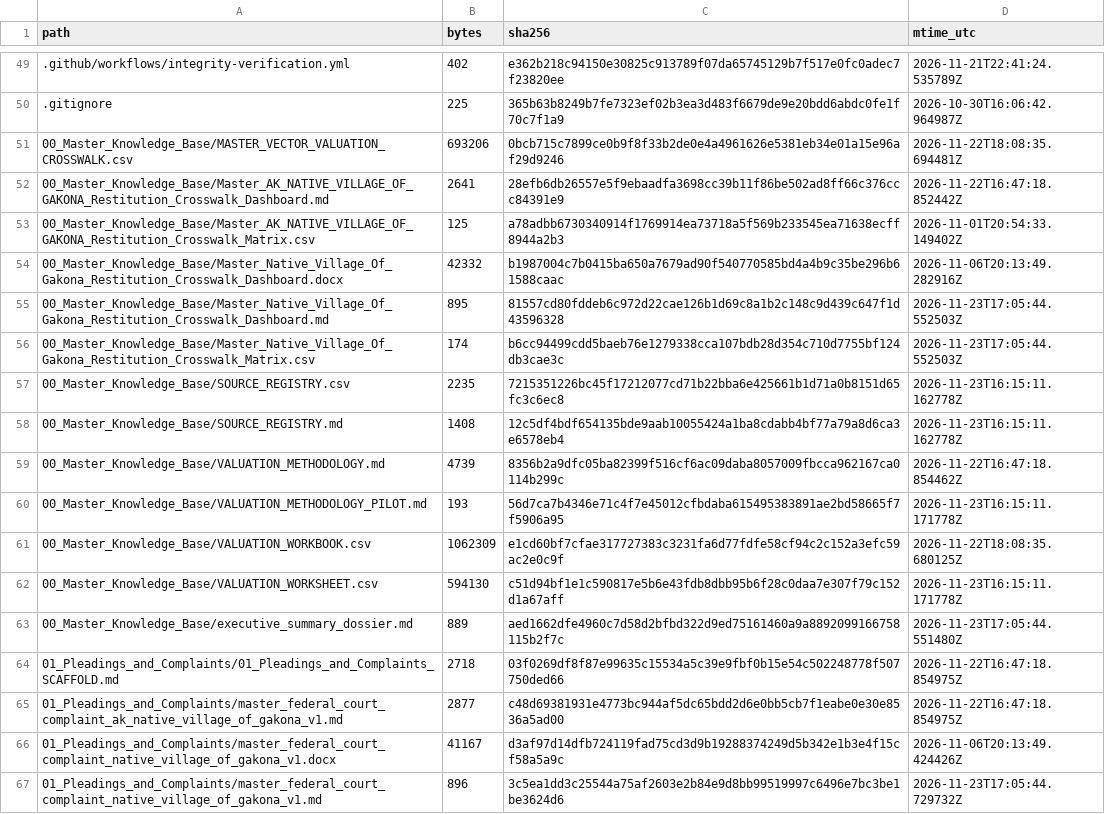
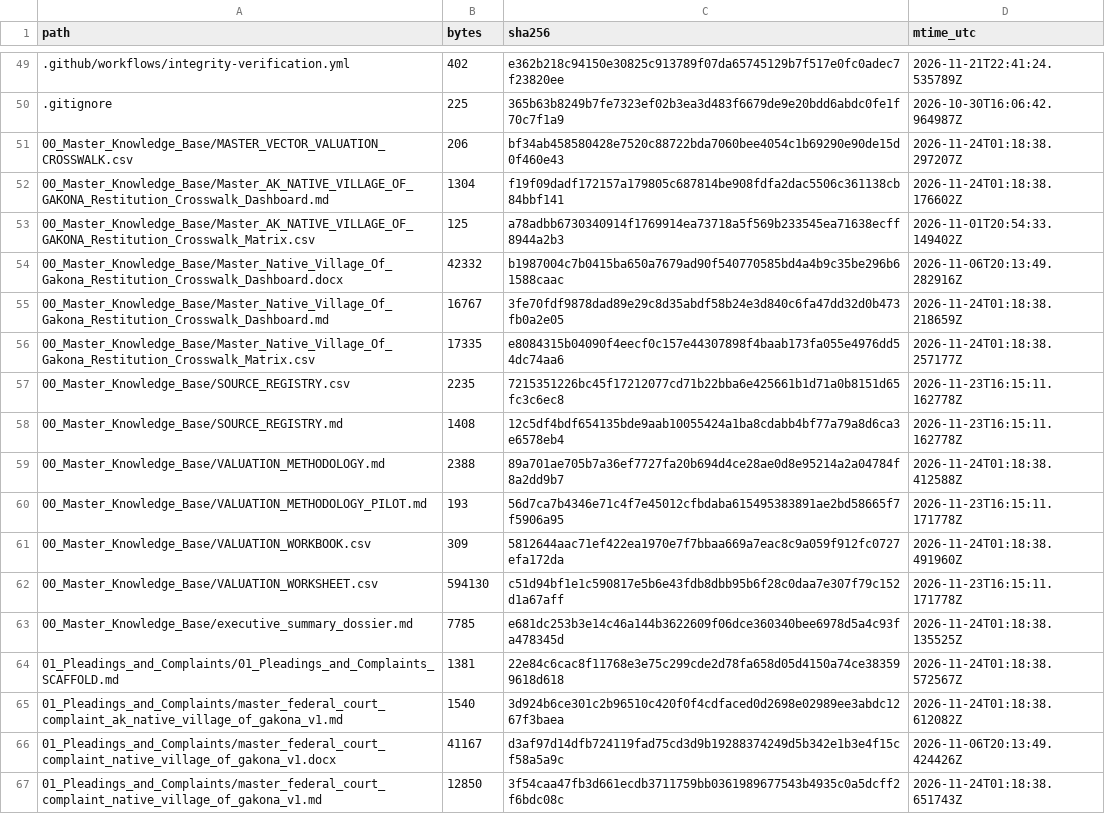
Before and after one commit to GlobalRestitutionAlliance/turtle-island-us-ak-native-village-of-gakona-master-litigation, a CSV file: 99_Archives_and_Manifests/MANIFEST_SHA256.csv, drawn as a sheet; only a part is shown, gaps mark what is left out; the diff covers the shown part only.

```diff
--- a/99_Archives_and_Manifests/MANIFEST_SHA256.csv
+++ b/99_Archives_and_Manifests/MANIFEST_SHA256.csv
@@ -50,18 +50,18 @@ path,bytes,sha256,mtime_utc
 .gitignore,225,365b63b8249b7fe7323ef02b3ea3d483f6679de9e20bdd6abdc0fe1f70c7f1a9,2026-10-30T16:06:42.964987Z
-00_Master_Knowledge_Base/MASTER_VECTOR_VALUATION_CROSSWALK.csv,693206,0bcb715c7899ce0b9f8f33b2de0e4a4961626e5381eb34e01a15e96af29d9246,2026-11-22T18:08:35.694481Z
-00_Master_Knowledge_Base/Master_AK_NATIVE_VILLAGE_OF_GAKONA_Restitution_Crosswalk_Dashboard.md,2641,28efb6db26557e5f9ebaadfa3698cc39b11f86be502ad8ff66c376ccc84391e9,2026-11-22T16:47:18.852442Z
+00_Master_Knowledge_Base/MASTER_VECTOR_VALUATION_CROSSWALK.csv,206,bf34ab458580428e7520c88722bda7060bee4054c1b69290e90de15d0f460e43,2026-11-24T01:18:38.297207Z
+00_Master_Knowledge_Base/Master_AK_NATIVE_VILLAGE_OF_GAKONA_Restitution_Crosswalk_Dashboard.md,1304,f19f09dadf172157a179805c687814be908fdfa2dac5506c361138cb84bbf141,2026-11-24T01:18:38.176602Z
 00_Master_Knowledge_Base/Master_AK_NATIVE_VILLAGE_OF_GAKONA_Restitution_Crosswalk_Matrix.csv,125,a78adbb6730340914f1769914ea73718a5f569b233545ea71638ecff8944a2b3,2026-11-01T20:54:33.149402Z
 00_Master_Knowledge_Base/Master_Native_Village_Of_Gakona_Restitution_Crosswalk_Dashboard.docx,42332,b1987004c7b0415ba650a7679ad90f540770585bd4a4b9c35be296b61588caac,2026-11-06T20:13:49.282916Z
-00_Master_Knowledge_Base/Master_Native_Village_Of_Gakona_Restitution_Crosswalk_Dashboard.md,895,81557cd80fddeb6c972d22cae126b1d69c8a1b2c148c9d439c647f1d43596328,2026-11-23T17:05:44.552503Z
-00_Master_Knowledge_Base/Master_Native_Village_Of_Gakona_Restitution_Crosswalk_Matrix.csv,174,b6cc94499cdd5baeb76e1279338cca107bdb28d354c710d7755bf124db3cae3c,2026-11-23T17:05:44.552503Z
+00_Master_Knowledge_Base/Master_Native_Village_Of_Gakona_Restitution_Crosswalk_Dashboard.md,16767,3fe70fdf9878dad89e29c8d35abdf58b24e3d840c6fa47dd32d0b473fb0a2e05,2026-11-24T01:18:38.218659Z
+00_Master_Knowledge_Base/Master_Native_Village_Of_Gakona_Restitution_Crosswalk_Matrix.csv,17335,e8084315b04090f4eecf0c157e44307898f4baab173fa055e4976dd54dc74aa6,2026-11-24T01:18:38.257177Z
 00_Master_Knowledge_Base/SOURCE_REGISTRY.csv,2235,7215351226bc45f17212077cd71b22bba6e425661b1d71a0b8151d65fc3c6ec8,2026-11-23T16:15:11.162778Z
 00_Master_Knowledge_Base/SOURCE_REGISTRY.md,1408,12c5df4bdf654135bde9aab10055424a1ba8cdabb4bf77a79a8d6ca3e6578eb4,2026-11-23T16:15:11.162778Z
-00_Master_Knowledge_Base/VALUATION_METHODOLOGY.md,4739,8356b2a9dfc05ba82399f516cf6ac09daba8057009fbcca962167ca0114b299c,2026-11-22T16:47:18.854462Z
+00_Master_Knowledge_Base/VALUATION_METHODOLOGY.md,2388,89a701ae705b7a36ef7727fa20b694d4ce28ae0d8e95214a2a04784f8a2dd9b7,2026-11-24T01:18:38.412588Z
 00_Master_Knowledge_Base/VALUATION_METHODOLOGY_PILOT.md,193,56d7ca7b4346e71c4f7e45012cfbdaba615495383891ae2bd58665f7f5906a95,2026-11-23T16:15:11.171778Z
-00_Master_Knowledge_Base/VALUATION_WORKBOOK.csv,1062309,e1cd60bf7cfae317727383c3231fa6d77fdfe58cf94c2c152a3efc59ac2e0c9f,2026-11-22T18:08:35.680125Z
+00_Master_Knowledge_Base/VALUATION_WORKBOOK.csv,309,5812644aac71ef422ea1970e7f7bbaa669a7eac8c9a059f912fc0727efa172da,2026-11-24T01:18:38.491960Z
 00_Master_Knowledge_Base/VALUATION_WORKSHEET.csv,594130,c51d94bf1e1c590817e5b6e43fdb8dbb95b6f28c0daa7e307f79c152d1a67aff,2026-11-23T16:15:11.171778Z
-00_Master_Knowledge_Base/executive_summary_dossier.md,889,aed1662dfe4960c7d58d2bfbd322d9ed75161460a9a8892099166758115b2f7c,2026-11-23T17:05:44.551480Z
-01_Pleadings_and_Complaints/01_Pleadings_and_Complaints_SCAFFOLD.md,2718,03f0269df8f87e99635c15534a5c39e9fbf0b15e54c502248778f507750ded66,2026-11-22T16:47:18.854975Z
-01_Pleadings_and_Complaints/master_federal_court_complaint_ak_native_village_of_gakona_v1.md,2877,c48d69381931e4773bc944af5dc65bdd2d6e0bb5cb7f1eabe0e30e8536a5ad00,2026-11-22T16:47:18.854975Z
+00_Master_Knowledge_Base/executive_summary_dossier.md,7785,e681dc253b3e14c46a144b3622609f06dce360340bee6978d5a4c93fa478345d,2026-11-24T01:18:38.135525Z
+01_Pleadings_and_Complaints/01_Pleadings_and_Complaints_SCAFFOLD.md,1381,22e84c6cac8f11768e3e75c299cde2d78fa658d05d4150a74ce383599618d618,2026-11-24T01:18:38.572567Z
+01_Pleadings_and_Complaints/master_federal_court_complaint_ak_native_village_of_gakona_v1.md,1540,3d924b6ce301c2b96510c420f0f4cdfaced0d2698e02989ee3abdc1267f3baea,2026-11-24T01:18:38.612082Z
 01_Pleadings_and_Complaints/master_federal_court_complaint_native_village_of_gakona_v1.docx,41167,d3af97d14dfb724119fad75cd3d9b19288374249d5b342e1b3e4f15cf58a5a9c,2026-11-06T20:13:49.424426Z
-01_Pleadings_and_Complaints/master_federal_court_complaint_native_village_of_gakona_v1.md,896,3c5ea1dd3c25544a75af2603e2b84e9d8bb99519997c6496e7bc3be1be3624d6,2026-11-23T17:05:44.729732Z
+01_Pleadings_and_Complaints/master_federal_court_complaint_native_village_of_gakona_v1.md,12850,3f54caa47fb3d661ecdb3711759bb0361989677543b4935c0a5dcff2f6bdc08c,2026-11-24T01:18:38.651743Z
```
Also changed, not shown: 86 edited cells elsewhere in this file, 39 other files.
